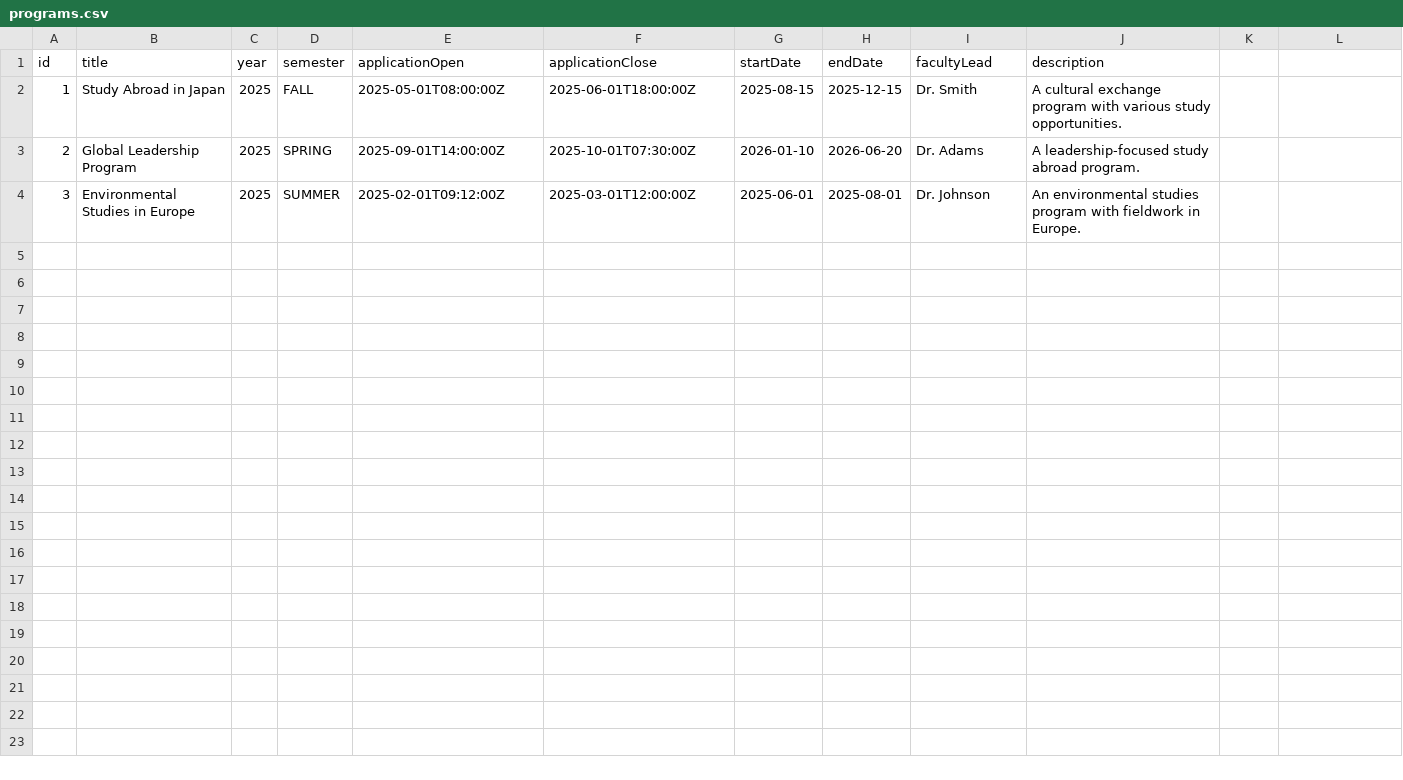
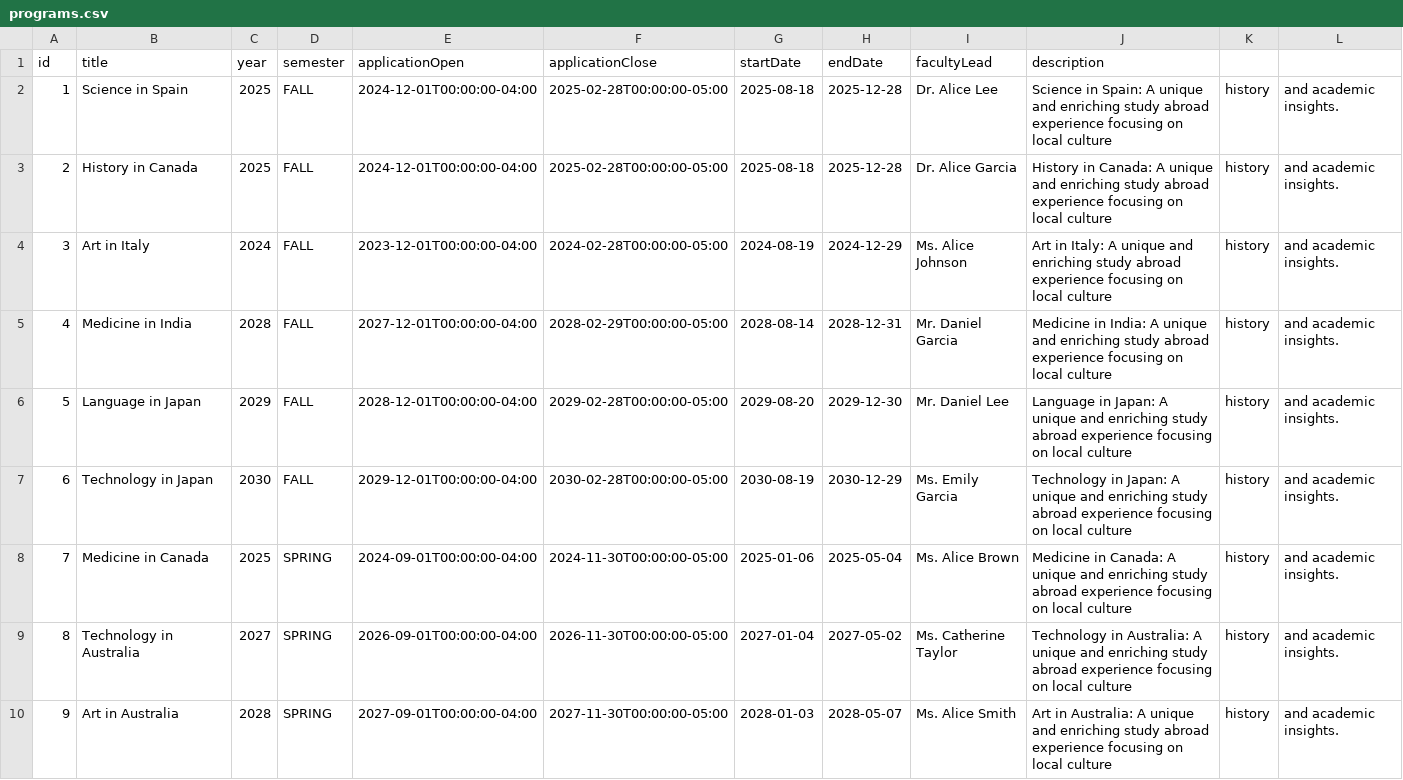
Before and after one commit to eojduc/458abroad, a CSV file: src/main/resources/data/programs.csv, drawn as a sheet; only a part is shown; the diff covers the shown part only.

```diff
--- a/src/main/resources/data/programs.csv
+++ b/src/main/resources/data/programs.csv
@@ -1,4 +1,10 @@
 id,title,year,semester,applicationOpen,applicationClose,startDate,endDate,facultyLead,description
-1,Study Abroad in Japan,2025,FALL,2025-05-01T08:00:00Z,2025-06-01T18:00:00Z,2025-08-15,2025-12-15,Dr. Smith,A cultural exchange program with various study opportunities.
-2,Global Leadership Program,2025,SPRING,2025-09-01T14:00:00Z,2025-10-01T07:30:00Z,2026-01-10,2026-06-20,Dr. Adams,A leadership-focused study abroad program.
-3,Environmental Studies in Europe,2025,SUMMER,2025-02-01T09:12:00Z,2025-03-01T12:00:00Z,2025-06-01,2025-08-01,Dr. Johnson,An environmental studies program with fieldwork in Europe.
+1,Science in Spain,2025,FALL,2024-12-01T00:00:00-04:00,2025-02-28T00:00:00-05:00,2025-08-18,2025-12-28,Dr. Alice Lee,Science in Spain: A unique and enriching study abroad experience focusing on local culture, history, and academic insights.
+2,History in Canada,2025,FALL,2024-12-01T00:00:00-04:00,2025-02-28T00:00:00-05:00,2025-08-18,2025-12-28,Dr. Alice Garcia,History in Canada: A unique and enriching study abroad experience focusing on local culture, history, and academic insights.
+3,Art in Italy,2024,FALL,2023-12-01T00:00:00-04:00,2024-02-28T00:00:00-05:00,2024-08-19,2024-12-29,Ms. Alice Johnson,Art in Italy: A unique and enriching study abroad experience focusing on local culture, history, and academic insights.
+4,Medicine in India,2028,FALL,2027-12-01T00:00:00-04:00,2028-02-29T00:00:00-05:00,2028-08-14,2028-12-31,Mr. Daniel Garcia,Medicine in India: A unique and enriching study abroad experience focusing on local culture, history, and academic insights.
+5,Language in Japan,2029,FALL,2028-12-01T00:00:00-04:00,2029-02-28T00:00:00-05:00,2029-08-20,2029-12-30,Mr. Daniel Lee,Language in Japan: A unique and enriching study abroad experience focusing on local culture, history, and academic insights.
+6,Technology in Japan,2030,FALL,2029-12-01T00:00:00-04:00,2030-02-28T00:00:00-05:00,2030-08-19,2030-12-29,Ms. Emily Garcia,Technology in Japan: A unique and enriching study abroad experience focusing on local culture, history, and academic insights.
+7,Medicine in Canada,2025,SPRING,2024-09-01T00:00:00-04:00,2024-11-30T00:00:00-05:00,2025-01-06,2025-05-04,Ms. Alice Brown,Medicine in Canada: A unique and enriching study abroad experience focusing on local culture, history, and academic insights.
+8,Technology in Australia,2027,SPRING,2026-09-01T00:00:00-04:00,2026-11-30T00:00:00-05:00,2027-01-04,2027-05-02,Ms. Catherine Taylor,Technology in Australia: A unique and enriching study abroad experience focusing on local culture, history, and academic insights.
+9,Art in Australia,2028,SPRING,2027-09-01T00:00:00-04:00,2027-11-30T00:00:00-05:00,2028-01-03,2028-05-07,Ms. Alice Smith,Art in Australia: A unique and enriching study abroad experience focusing on local culture, history, and academic insights.
```
Also changed, not shown: 2 added rows elsewhere in this file, src/main/resources/data/applications.csv, src/main/resources/data/students.csv, 1 other file.
